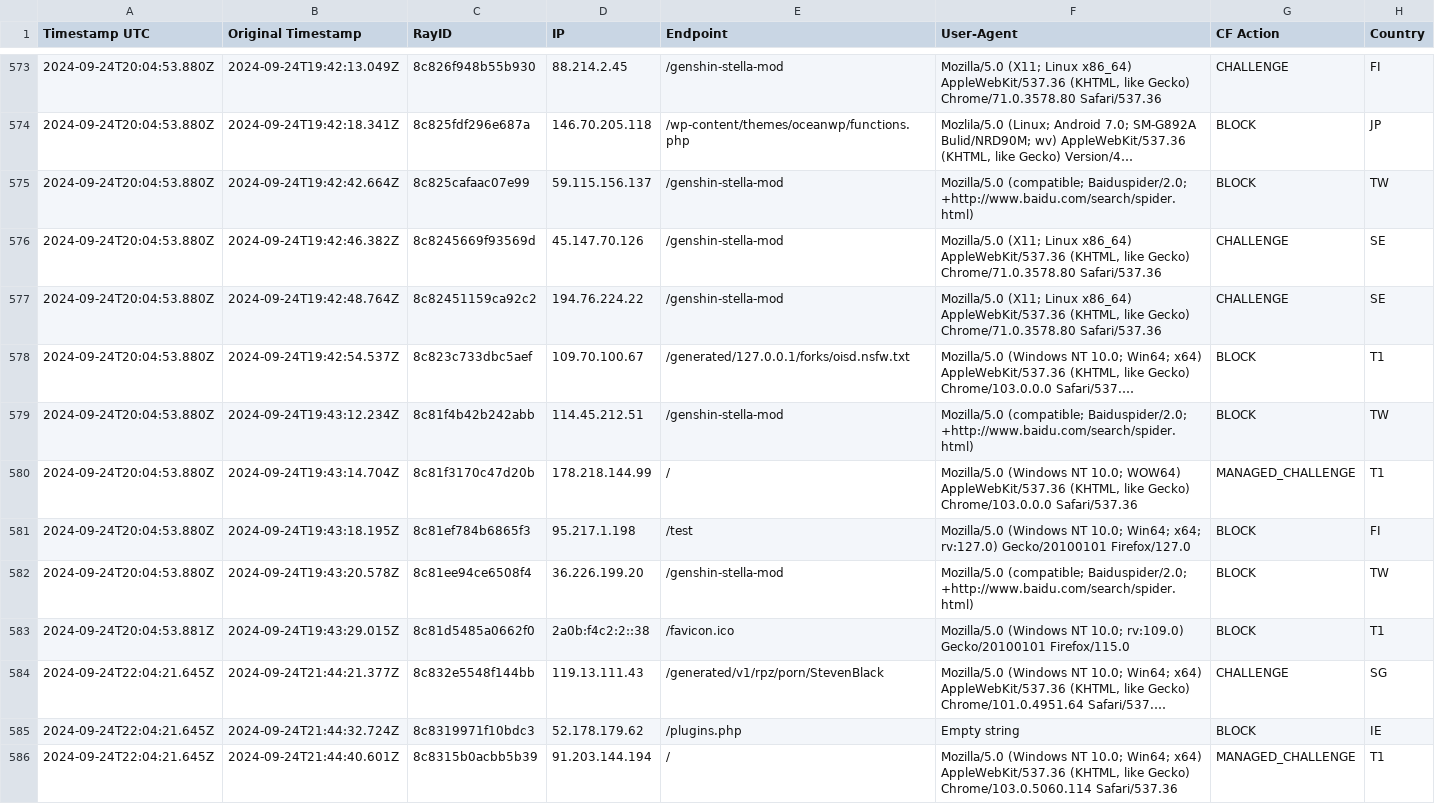
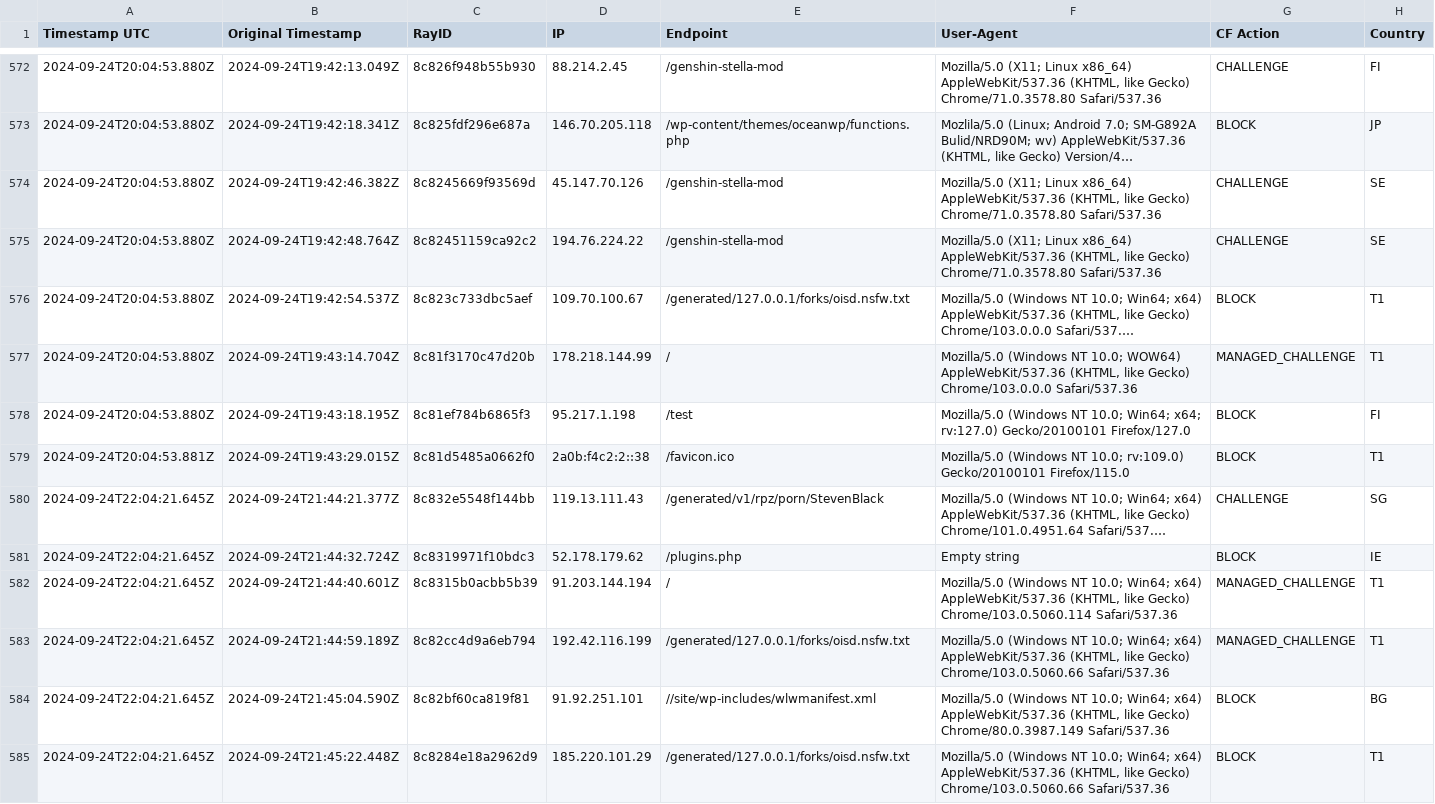
Before and after one commit to sefinek24/Malicious-IP-Addresses, a CSV file: lists/main.csv, drawn as a sheet; only a part is shown, gaps mark what is left out; the shorter side is filled out with more unchanged rows; long unchanged cells end in …; the diff covers the shown part only; the diff names each change by its address in the sheet, - before the commit and + after, or states it on an @@ line.

```diff
--- a/lists/main.csv
+++ b/lists/main.csv
-row 575: 2024-09-24T20:04:53.880Z | 2024-09-24T19:42:42.664Z | 8c825cafaac07e99 | 59.115.156.137 | /genshin-stella-mod | Mozilla/5.0 (compatible; Baiduspider/2.0; +http://www.baidu.com/search/spider.html) | BLOCK | TW
-row 579: 2024-09-24T20:04:53.880Z | 2024-09-24T19:43:12.234Z | 8c81f4b42b242abb | 114.45.212.51 | /genshin-stella-mod | Mozilla/5.0 (compatible; Baiduspider/2.0; +http://www.baidu.com/search/spider.html) | BLOCK | TW
-row 582: 2024-09-24T20:04:53.880Z | 2024-09-24T19:43:20.578Z | 8c81ee94ce6508f4 | 36.226.199.20 | /genshin-stella-mod | Mozilla/5.0 (compatible; Baiduspider/2.0; +http://www.baidu.com/search/spider.html) | BLOCK | TW
```
Also changed, not shown: 7 removed rows elsewhere in this file, 1 other file.
